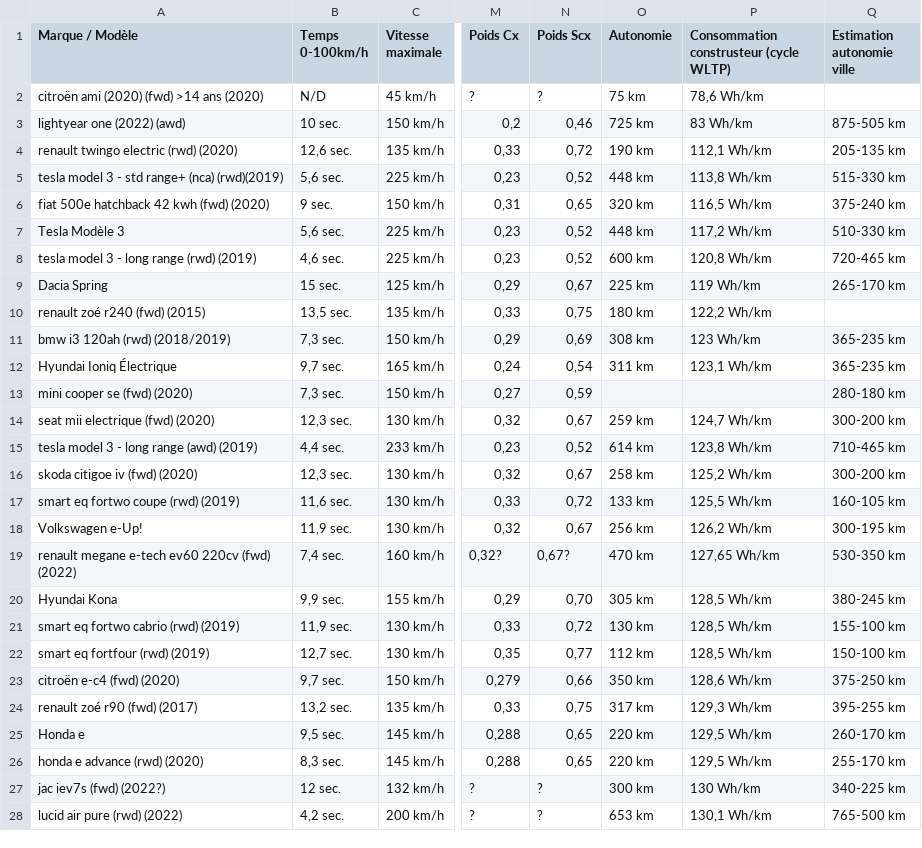
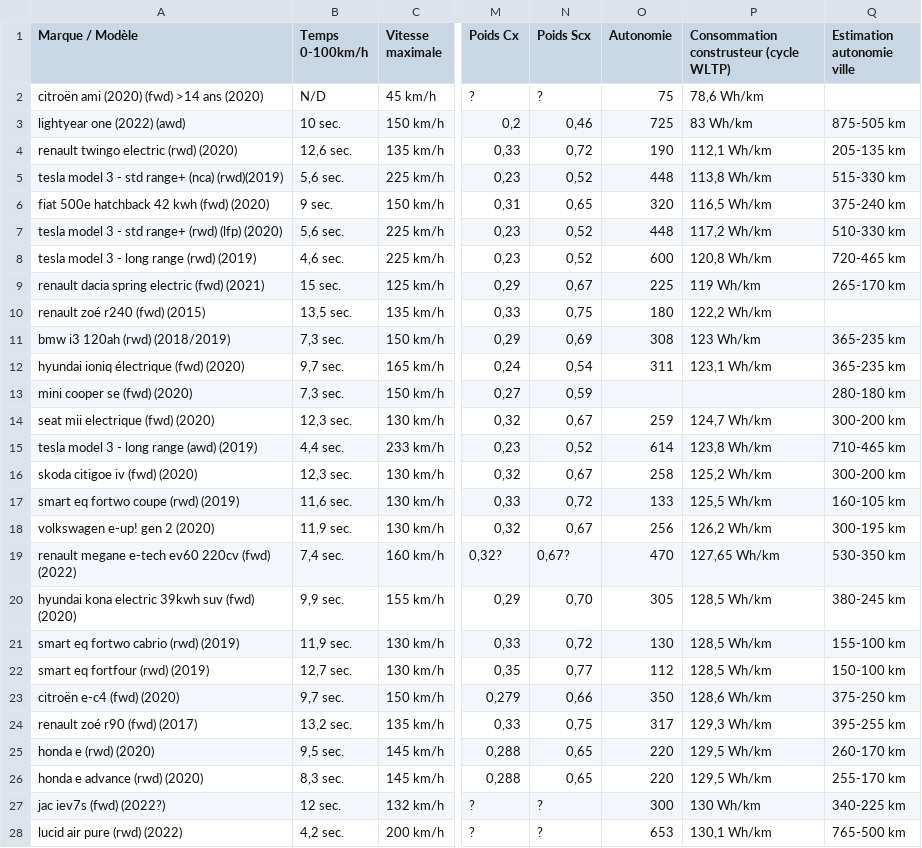
Before and after one commit to lucasartaud/Web_Scraping_Project, a CSV file: comparatif_VE.csv, drawn as a sheet; only a part is shown, gaps mark what is left out; the diff covers the shown part only; the diff names each change by its address in the sheet, - before the commit and + after, or states it on an @@ line.

```diff
--- a/comparatif_VE.csv
+++ b/comparatif_VE.csv
-O2 (Autonomie): 75 km
+O2 (Autonomie): 75
-O3 (Autonomie): 725 km
+O3 (Autonomie): 725
-O4 (Autonomie): 190 km
+O4 (Autonomie): 190
-O5 (Autonomie): 448 km
+O5 (Autonomie): 448
-O6 (Autonomie): 320 km
+O6 (Autonomie): 320
-A7 (Marque / Modèle): Tesla Modèle 3
+A7 (Marque / Modèle): tesla model 3 - std range+ (rwd) (lfp) (2020)
-O7 (Autonomie): 448 km
+O7 (Autonomie): 448
-O8 (Autonomie): 600 km
+O8 (Autonomie): 600
-A9 (Marque / Modèle): Dacia Spring
+A9 (Marque / Modèle): renault dacia spring electric (fwd) (2021)
-O9 (Autonomie): 225 km
+O9 (Autonomie): 225
-O10 (Autonomie): 180 km
+O10 (Autonomie): 180
-O11 (Autonomie): 308 km
+O11 (Autonomie): 308
-A12 (Marque / Modèle): Hyundai Ioniq Électrique
+A12 (Marque / Modèle): hyundai ioniq électrique (fwd) (2020)
-O12 (Autonomie): 311 km
+O12 (Autonomie): 311
-O14 (Autonomie): 259 km
+O14 (Autonomie): 259
-O15 (Autonomie): 614 km
+O15 (Autonomie): 614
-O16 (Autonomie): 258 km
+O16 (Autonomie): 258
-O17 (Autonomie): 133 km
+O17 (Autonomie): 133
-A18 (Marque / Modèle): Volkswagen e-Up!
+A18 (Marque / Modèle): volkswagen e-up! gen 2 (2020)
-O18 (Autonomie): 256 km
+O18 (Autonomie): 256
-O19 (Autonomie): 470 km
+O19 (Autonomie): 470
-A20 (Marque / Modèle): Hyundai Kona
+A20 (Marque / Modèle): hyundai kona electric 39kwh suv (fwd) (2020)
-O20 (Autonomie): 305 km
+O20 (Autonomie): 305
-O21 (Autonomie): 130 km
+O21 (Autonomie): 130
-O22 (Autonomie): 112 km
+O22 (Autonomie): 112
-O23 (Autonomie): 350 km
+O23 (Autonomie): 350
-O24 (Autonomie): 317 km
+O24 (Autonomie): 317
-A25 (Marque / Modèle): Honda e
+A25 (Marque / Modèle): honda e (rwd) (2020)
-O25:O26 (Autonomie): 220 km
+O25:O26 (Autonomie): 220
-O27 (Autonomie): 300 km
+O27 (Autonomie): 300
-O28 (Autonomie): 653 km
+O28 (Autonomie): 653
```
Also changed, not shown: 148 edited cells elsewhere in this file, 1 other file.
